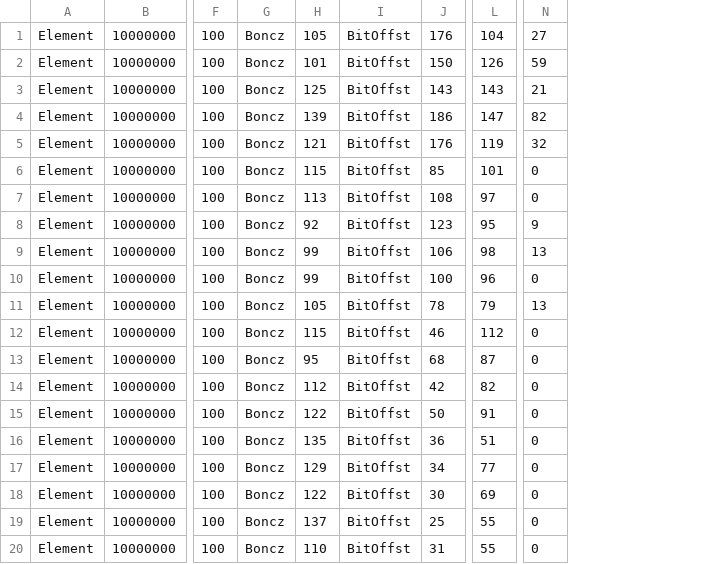
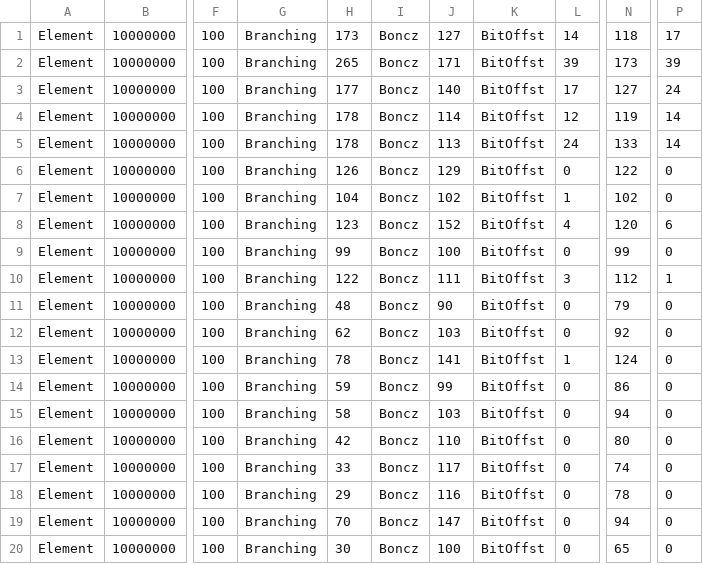
Before and after one commit to tamal001/RMATester, a CSV file: Compare_lookup.csv, drawn as a sheet; only a part is shown, gaps mark what is left out; removed rows and columns are numbered as before the commit, all else as after; rows hold the shown columns only; the diff names each change by its address in the sheet, - before the commit and + after, or states it on an @@ line.

```diff
--- a/Compare_lookup.csv
+++ b/Compare_lookup.csv
+column G, rows 1-9: all Branching; rows 11-20: all Branching
+column H, rows 1-9: 173 | 265 | 177 | 178 | 178 | 126 | 104 | 123 | 99; rows 11-20: 48 | 62 | 78 | 59 | 58 | 42 | 33 | 29 | 70 | 30
-column H, rows 1-8: 105 | 101 | 125 | 139 | 121 | 115 | 113 | 92; rows 10-20: 99 | 105 | 115 | 95 | 112 | 122 | 135 | 129 | 122 | 137 | 110
+column J, rows 1-9: 127 | 171 | 140 | 114 | 113 | 129 | 102 | 152 | 100; rows 11-20: 90 | 103 | 141 | 99 | 103 | 110 | 117 | 116 | 147 | 100
-column J, rows 1-8: 176 | 150 | 143 | 186 | 176 | 85 | 108 | 123; rows 10-20: 100 | 78 | 46 | 68 | 42 | 50 | 36 | 34 | 30 | 25 | 31
+column L, rows 1-9: 14 | 39 | 17 | 12 | 24 | 0 | 1 | 4 | 0; rows 11-20: 0 | 0 | 1 | 0 | 0 | 0 | 0 | 0 | 0 | 0
-column L, rows 1-8: 104 | 126 | 143 | 147 | 119 | 101 | 97 | 95; rows 10-20: 96 | 79 | 112 | 87 | 82 | 91 | 51 | 77 | 69 | 55 | 55
+column N, rows 1-9: 118 | 173 | 127 | 119 | 133 | 122 | 102 | 120 | 99; rows 11-20: 79 | 92 | 124 | 86 | 94 | 80 | 74 | 78 | 94 | 65
-P1: 27
+P1: 17
-P2: 59
+P2: 39
-P3: 21
+P3: 24
-P4: 82
+P4: 14
-P5: 32
+P5: 14
-P8: 9
+P8: 6
-row 9: Element | 10000000 | 100 | Boncz | 99 | BitOffst | 106 | 98 | 13
+row 10: Element | 10000000 | 100 | Branching | 122 | Boncz | 111 | BitOffst | 3 | 112 | 1
-P11: 13
+P11: 0
```
Also changed, not shown: Compare_long_range.csv, Compare_short_range.csv, 1 other file.
